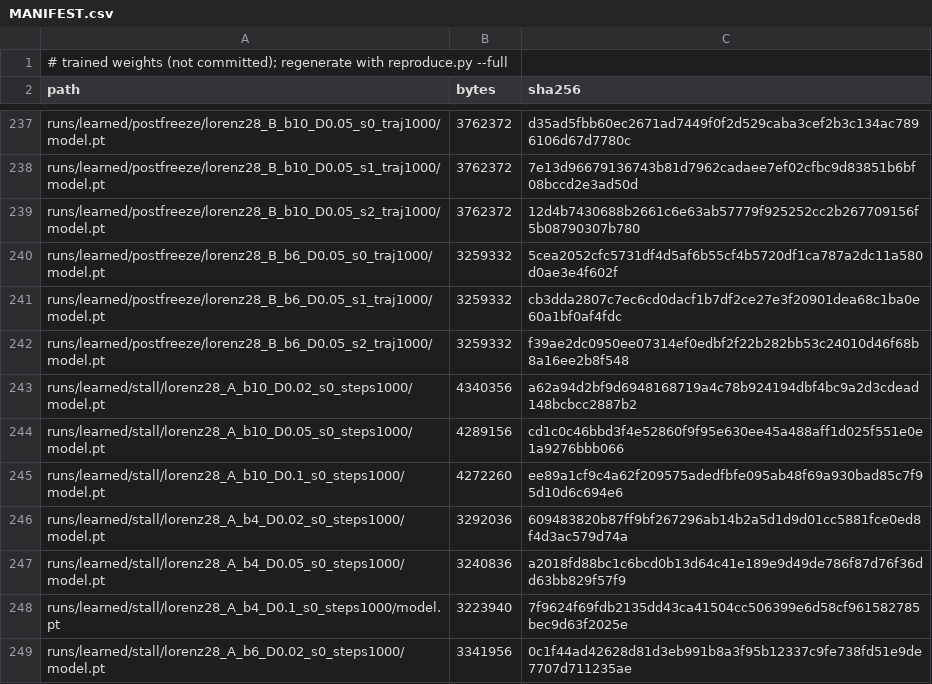
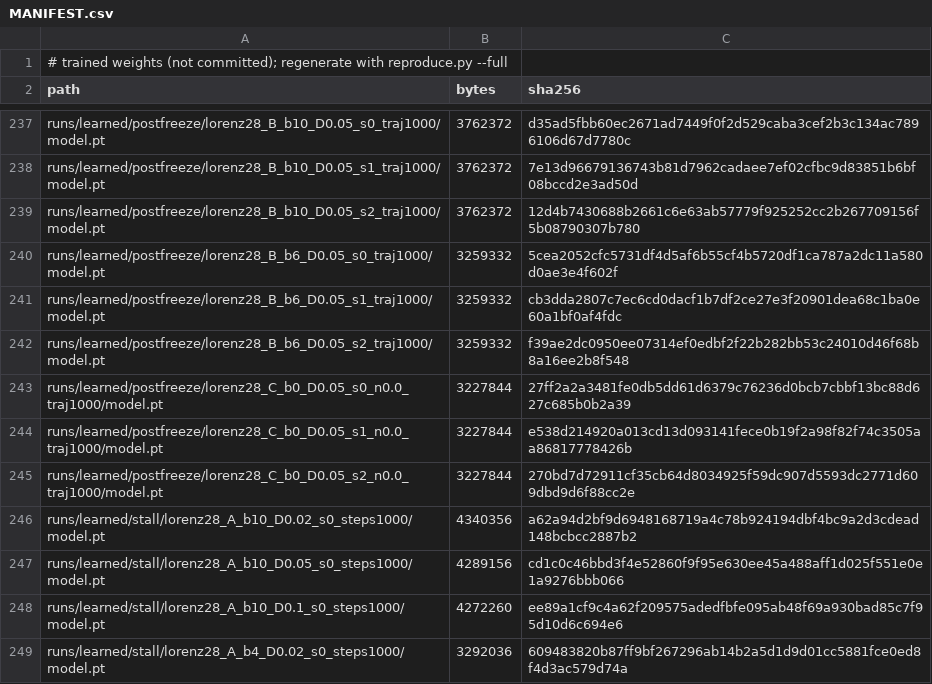
Before and after one commit to nivatechnologies/horizons-paper, a CSV file: tokens_horizon/runs/learned/MANIFEST.csv, drawn as a sheet; only a part is shown, gaps mark what is left out; the shorter side is filled out with more unchanged rows.

```diff
--- a/tokens_horizon/runs/learned/MANIFEST.csv
+++ b/tokens_horizon/runs/learned/MANIFEST.csv
@@ -242,2 +242,5 @@ runs/learned/postfreeze/lorenz28_B_b6_D0.05_s1_traj1000/model.pt,3259332,cb3dda2
 runs/learned/postfreeze/lorenz28_B_b6_D0.05_s2_traj1000/model.pt,3259332,f39ae2dc0950ee07314ef0edbf2f22b282bb53c24010d46f68b8a16ee2b8f548
+runs/learned/postfreeze/lorenz28_C_b0_D0.05_s0_n0.0_traj1000/model.pt,3227844,27ff2a2a3481fe0db5dd61d6379c76236d0bcb7cbbf13bc88d627c685b0b2a39
+runs/learned/postfreeze/lorenz28_C_b0_D0.05_s1_n0.0_traj1000/model.pt,3227844,e538d214920a013cd13d093141fece0b19f2a98f82f74c3505aa86817778426b
+runs/learned/postfreeze/lorenz28_C_b0_D0.05_s2_n0.0_traj1000/model.pt,3227844,270bd7d72911cf35cb64d8034925f59dc907d5593dc2771d609dbd9d6f88cc2e
 runs/learned/stall/lorenz28_A_b10_D0.02_s0_steps1000/model.pt,4340356,a62a94d2bf9d6948168719a4c78b924194dbf4bc9a2d3cdead148bcbcc2887b2
```
Also changed, not shown: 14 other files.
